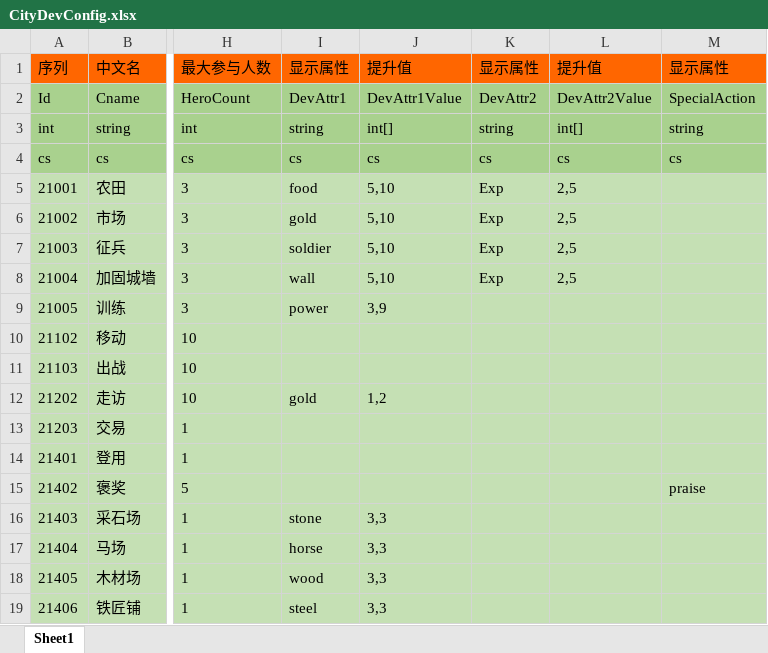
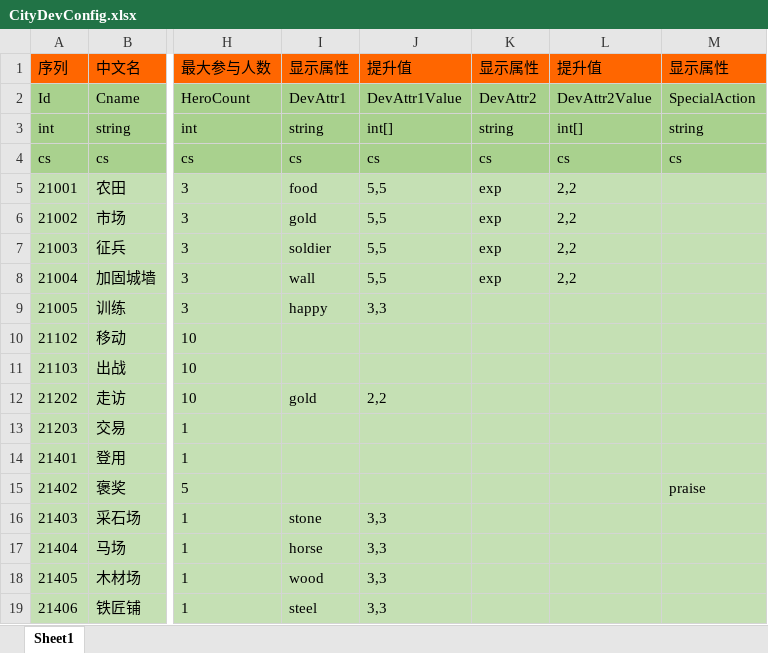
Before and after one commit to realeternia/SanKingdom, an Excel workbook: Design/config/CityDevConfig.xlsx, sheet Sheet1, drawn as a sheet; only a part is shown, gaps mark what is left out; values as stored, in another font and other column widths than the file's, no borders; the diff names each change by its address in the sheet, - before the commit and + after, or states it on an @@ line.

Commit message:
feat(资源显示): 添加资源加成显示功能
在ResItem中添加addon字段用于显示资源加成值
实现PanelManager和CityPanelManager中资源加成计算与显示逻辑
修改CityDevConfig配置值
添加SaveForceData和SaveCityData中计算资源加成的方法
更新项目规则文档说明GetConfig不需要检查null

```diff
--- a/Design/config/CityDevConfig.xlsx (sheet Sheet1)
+++ b/Design/config/CityDevConfig.xlsx (sheet Sheet1)
-J5:J8: 5,10
+J5:J8: 5,5
-K5:K8: Exp
+K5:K8: exp
-L5:L8: 2,5
+L5:L8: 2,2
-I9: power
+I9: happy
-J9: 3,9
+J9: 3,3
-J12: 1,2
+J12: 2,2
```
Also changed, not shown: 7 other files.
